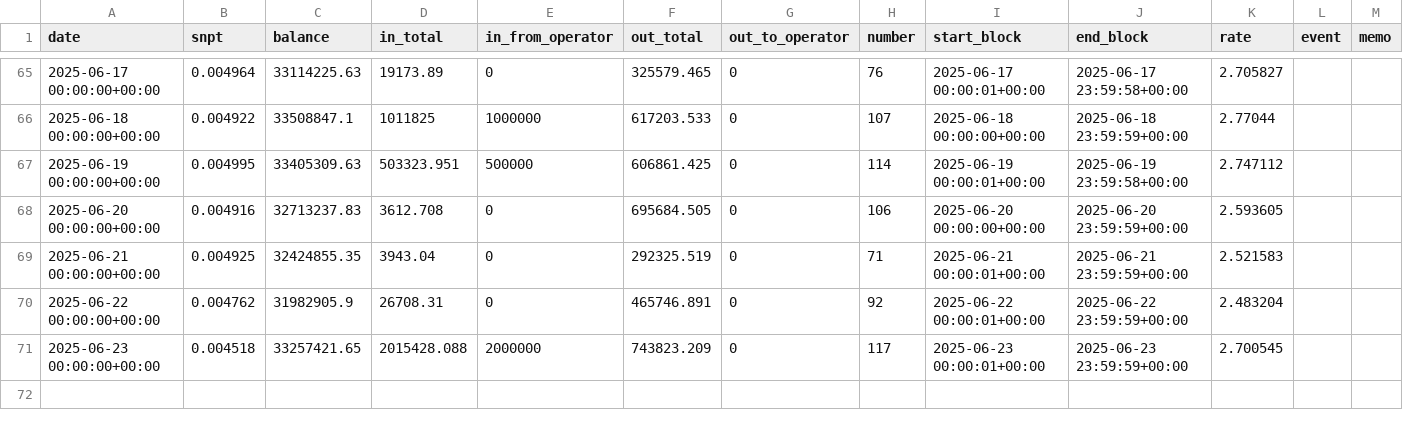
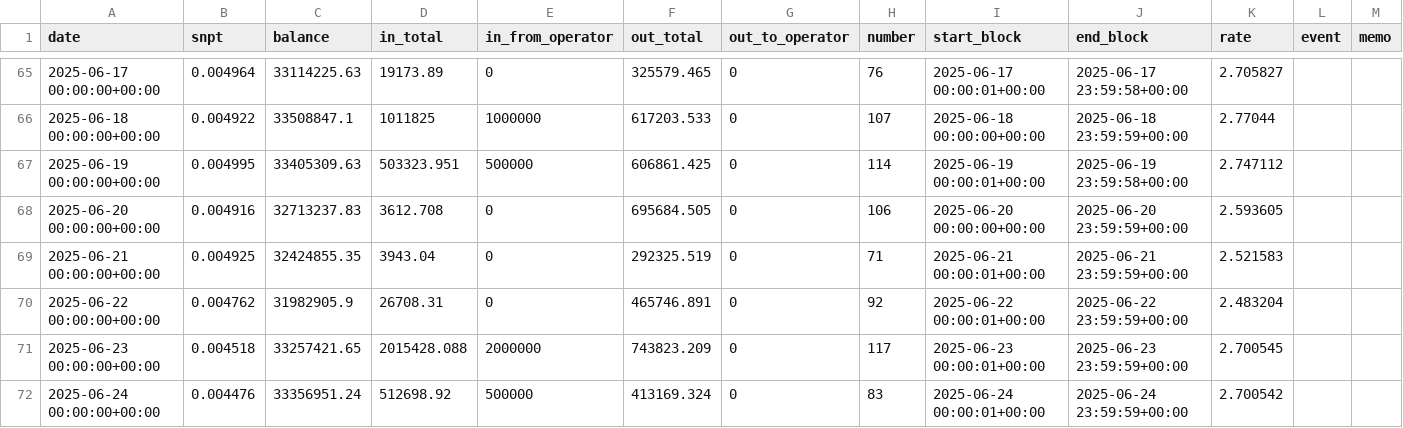
Before and after one commit to hachijyo/snpit-amm-dashboard, a CSV file: snpit_amm_log.csv, drawn as a sheet; only a part is shown, gaps mark what is left out.

Commit message:
Add files via upload

```diff
--- a/snpit_amm_log.csv
+++ b/snpit_amm_log.csv
@@ -71 +71,2 @@ date,snpt,balance,in_total,in_from_operator,out_total,out_to_operator,number,sta
 2025-06-23 00:00:00+00:00,0.004518,33257421.65,2015428.088,2000000,743823.209,0,117,2025-06-23 00:00:01+00:00,2025-06-23 23:59:59+00:00,2.700545,,
+2025-06-24 00:00:00+00:00,0.004476,33356951.24,512698.92,500000,413169.324,0,83,2025-06-24 00:00:01+00:00,2025-06-24 23:59:59+00:00,2.700542,,
```
